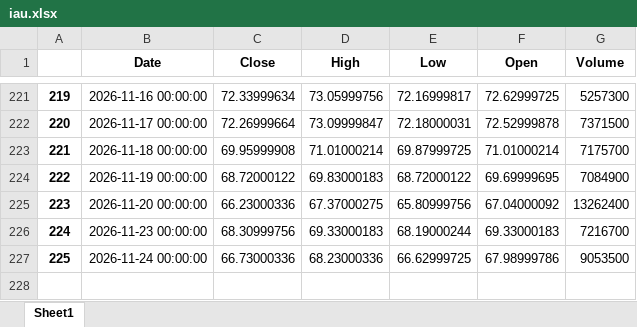
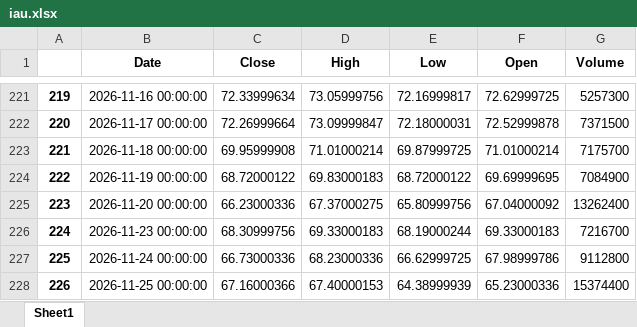
Before and after one commit to yevhen1231/ibkr-dashboard, an Excel workbook: Data/iau.xlsx, sheet Sheet1, drawn as a sheet; only a part is shown, gaps mark what is left out; values as stored, in another font and other column widths than the file's, no borders; the diff names each change by its address in the sheet, - before the commit and + after, or states it on an @@ line.

```diff
--- a/Data/iau.xlsx (sheet Sheet1)
+++ b/Data/iau.xlsx (sheet Sheet1)
-G227 (Volume): 9053500
+G227 (Volume): 9112800
+row 228: 226 | 2026-11-25 00:00:00 | 67.16000366 | 67.40000153 | 64.38999939 | 65.23000336 | 15374400
```
Also changed, not shown: Data/df.xlsx, Data/sgov.xlsx, 2 other files.
